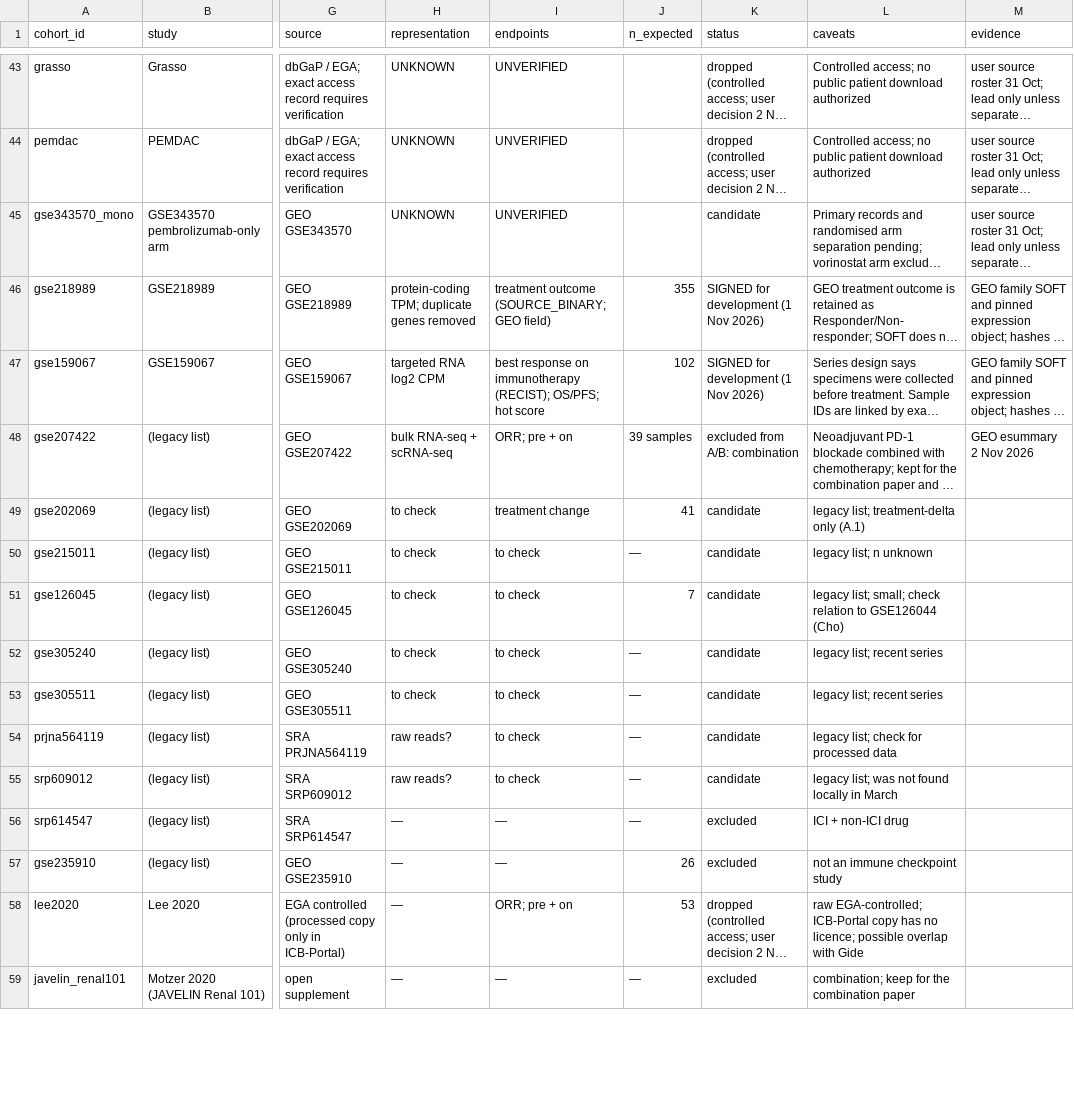
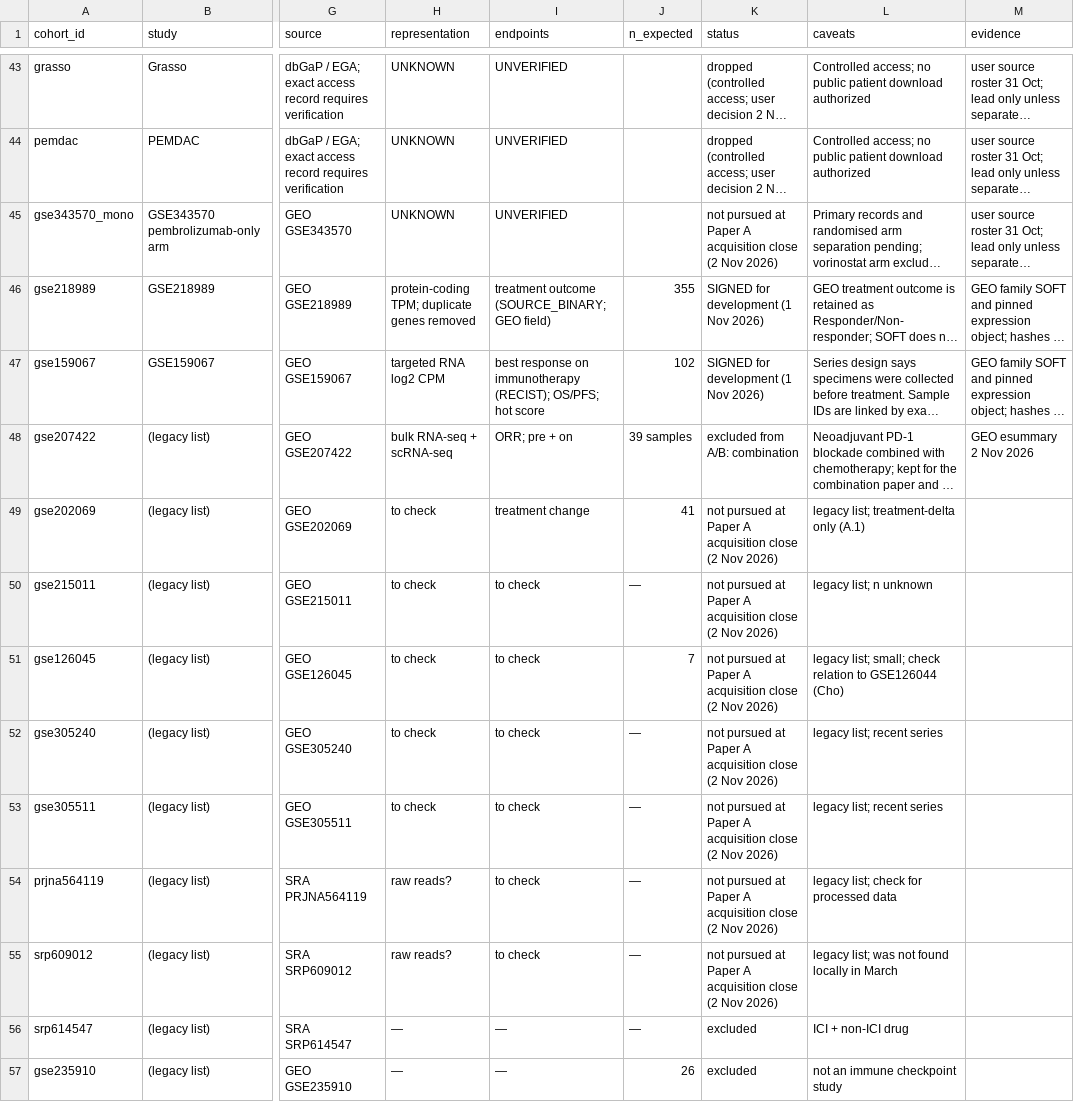
Before and after one commit to OASolliman590/Master-Thesis-, a TSV file: docs/cohorts/REGISTRY.tsv, drawn as a sheet; only a part is shown, gaps mark what is left out; the shorter side is filled out with more unchanged rows; long unchanged cells end in …; the diff covers the shown part only; the diff names each change by its address in the sheet, - before the commit and + after, or states it on an @@ line.

```diff
--- a/docs/cohorts/REGISTRY.tsv
+++ b/docs/cohorts/REGISTRY.tsv
-K45 (status): candidate
+K45 (status): not pursued at Paper A acquisition close (2 Nov 2026)
-K49:K55 (status): candidate
+K49:K55 (status): not pursued at Paper A acquisition close (2 Nov 2026)
```
Also changed, not shown: 17 edited cells elsewhere in this file, 1 other file.
